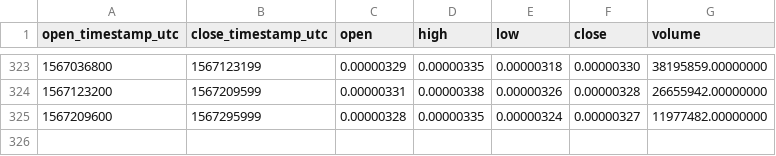
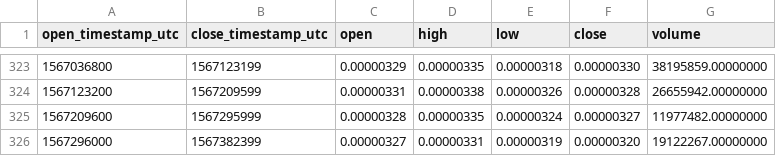
Before and after one commit to cryptobigbro/binance-RVNBTC, a CSV file: binance-RVNBTC-1d.csv, drawn as a sheet; only a part is shown, gaps mark what is left out.

```diff
--- a/binance-RVNBTC-1d.csv
+++ b/binance-RVNBTC-1d.csv
@@ -325 +325,2 @@ open_timestamp_utc,close_timestamp_utc,open,high,low,close,volume
 1567209600,1567295999,0.00000328,0.00000335,0.00000324,0.00000327,11977482.00000000
+1567296000,1567382399,0.00000327,0.00000331,0.00000319,0.00000320,19122267.00000000
```
Also changed, not shown: binance-RVNBTC-1h.csv.
